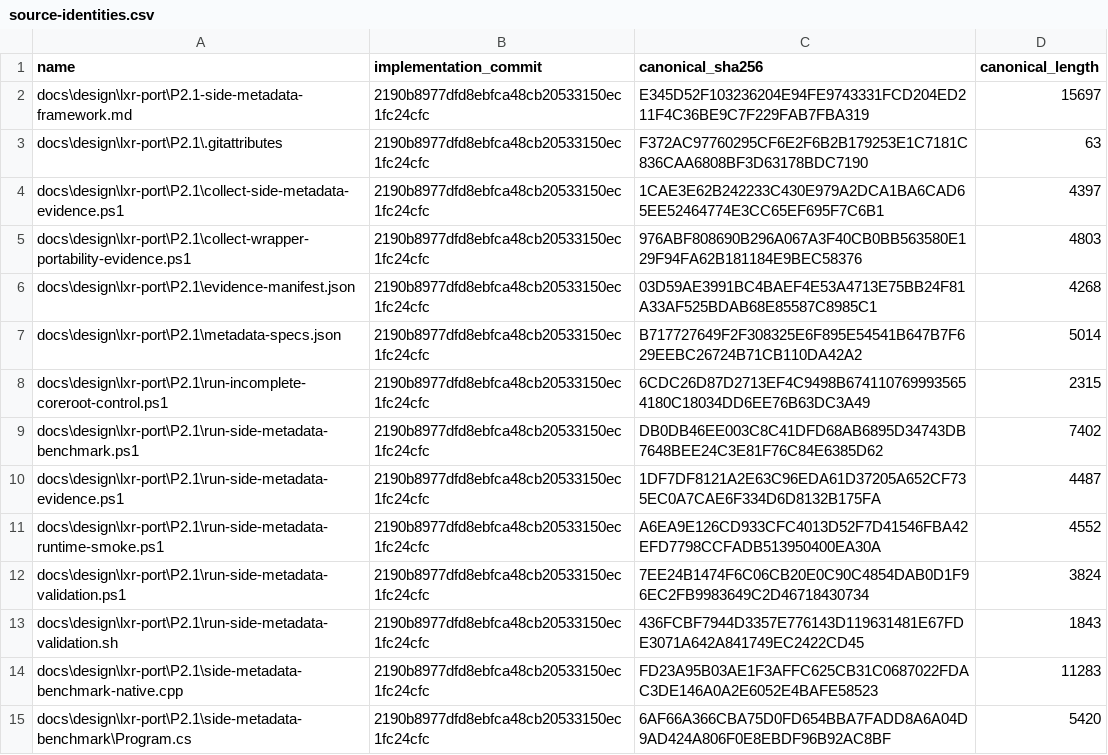
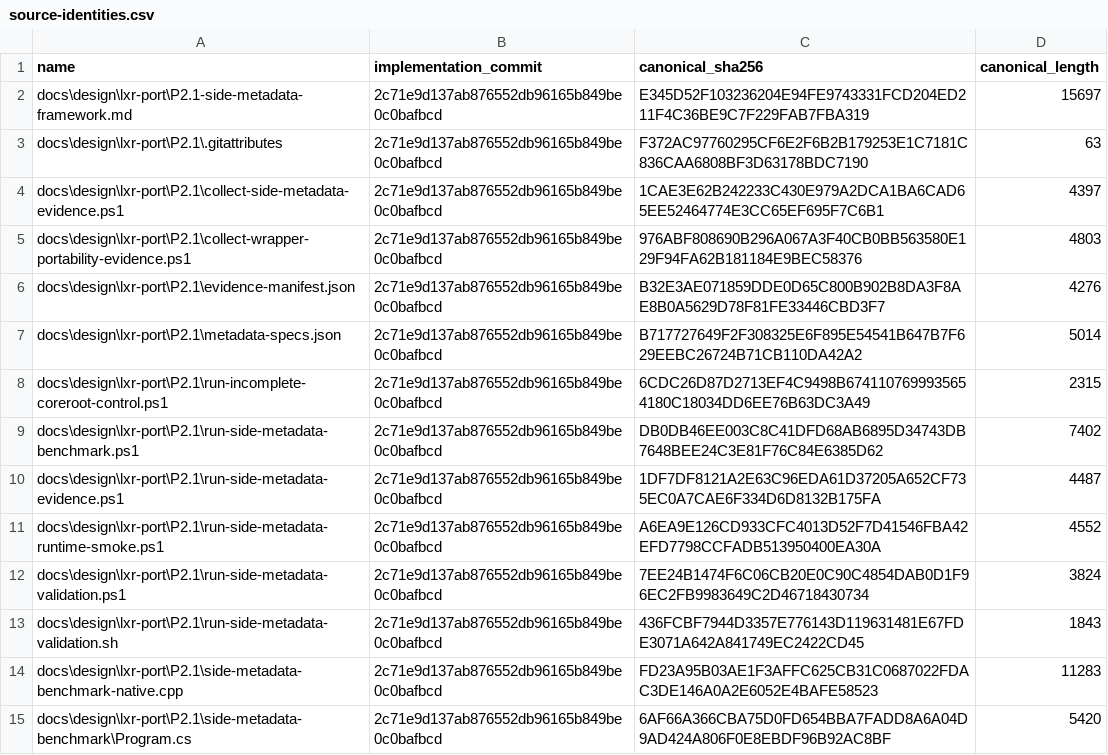
Before and after one commit to kkokosa/runtime, a CSV file: docs/design/lxr-port/P2.1/raw/source-identities.csv, drawn as a sheet; only a part is shown; the diff covers the shown part only.

```diff
--- a/docs/design/lxr-port/P2.1/raw/source-identities.csv
+++ b/docs/design/lxr-port/P2.1/raw/source-identities.csv
@@ -1,15 +1,15 @@
 "name","implementation_commit","canonical_sha256","canonical_length"
-"docs\design\lxr-port\P2.1-side-metadata-framework.md","2190b8977dfd8ebfca48cb20533150ec1fc24cfc","E345D52F103236204E94FE9743331FCD204ED211F4C36BE9C7F229FAB7FBA319","15697"
-"docs\design\lxr-port\P2.1\.gitattributes","2190b8977dfd8ebfca48cb20533150ec1fc24cfc","F372AC97760295CF6E2F6B2B179253E1C7181C836CAA6808BF3D63178BDC7190","63"
-"docs\design\lxr-port\P2.1\collect-side-metadata-evidence.ps1","2190b8977dfd8ebfca48cb20533150ec1fc24cfc","1CAE3E62B242233C430E979A2DCA1BA6CAD65EE52464774E3CC65EF695F7C6B1","4397"
-"docs\design\lxr-port\P2.1\collect-wrapper-portability-evidence.ps1","2190b8977dfd8ebfca48cb20533150ec1fc24cfc","976ABF808690B296A067A3F40CB0BB563580E129F94FA62B181184E9BEC58376","4803"
-"docs\design\lxr-port\P2.1\evidence-manifest.json","2190b8977dfd8ebfca48cb20533150ec1fc24cfc","03D59AE3991BC4BAEF4E53A4713E75BB24F81A33AF525BDAB68E85587C8985C1","4268"
-"docs\design\lxr-port\P2.1\metadata-specs.json","2190b8977dfd8ebfca48cb20533150ec1fc24cfc","B717727649F2F308325E6F895E54541B647B7F629EEBC26724B71CB110DA42A2","5014"
-"docs\design\lxr-port\P2.1\run-incomplete-coreroot-control.ps1","2190b8977dfd8ebfca48cb20533150ec1fc24cfc","6CDC26D87D2713EF4C9498B6741107699935654180C18034DD6EE76B63DC3A49","2315"
-"docs\design\lxr-port\P2.1\run-side-metadata-benchmark.ps1","2190b8977dfd8ebfca48cb20533150ec1fc24cfc","DB0DB46EE003C8C41DFD68AB6895D34743DB7648BEE24C3E81F76C84E6385D62","7402"
-"docs\design\lxr-port\P2.1\run-side-metadata-evidence.ps1","2190b8977dfd8ebfca48cb20533150ec1fc24cfc","1DF7DF8121A2E63C96EDA61D37205A652CF735EC0A7CAE6F334D6D8132B175FA","4487"
-"docs\design\lxr-port\P2.1\run-side-metadata-runtime-smoke.ps1","2190b8977dfd8ebfca48cb20533150ec1fc24cfc","A6EA9E126CD933CFC4013D52F7D41546FBA42EFD7798CCFADB513950400EA30A","4552"
-"docs\design\lxr-port\P2.1\run-side-metadata-validation.ps1","2190b8977dfd8ebfca48cb20533150ec1fc24cfc","7EE24B1474F6C06CB20E0C90C4854DAB0D1F96EC2FB9983649C2D46718430734","3824"
-"docs\design\lxr-port\P2.1\run-side-metadata-validation.sh","2190b8977dfd8ebfca48cb20533150ec1fc24cfc","436FCBF7944D3357E776143D119631481E67FDE3071A642A841749EC2422CD45","1843"
-"docs\design\lxr-port\P2.1\side-metadata-benchmark-native.cpp","2190b8977dfd8ebfca48cb20533150ec1fc24cfc","FD23A95B03AE1F3AFFC625CB31C0687022FDAC3DE146A0A2E6052E4BAFE58523","11283"
-"docs\design\lxr-port\P2.1\side-metadata-benchmark\Program.cs","2190b8977dfd8ebfca48cb20533150ec1fc24cfc","6AF66A366CBA75D0FD654BBA7FADD8A6A04D9AD424A806F0E8EBDF96B92AC8BF","5420"
+"docs\design\lxr-port\P2.1-side-metadata-framework.md","2c71e9d137ab876552db96165b849be0c0bafbcd","E345D52F103236204E94FE9743331FCD204ED211F4C36BE9C7F229FAB7FBA319","15697"
+"docs\design\lxr-port\P2.1\.gitattributes","2c71e9d137ab876552db96165b849be0c0bafbcd","F372AC97760295CF6E2F6B2B179253E1C7181C836CAA6808BF3D63178BDC7190","63"
+"docs\design\lxr-port\P2.1\collect-side-metadata-evidence.ps1","2c71e9d137ab876552db96165b849be0c0bafbcd","1CAE3E62B242233C430E979A2DCA1BA6CAD65EE52464774E3CC65EF695F7C6B1","4397"
+"docs\design\lxr-port\P2.1\collect-wrapper-portability-evidence.ps1","2c71e9d137ab876552db96165b849be0c0bafbcd","976ABF808690B296A067A3F40CB0BB563580E129F94FA62B181184E9BEC58376","4803"
+"docs\design\lxr-port\P2.1\evidence-manifest.json","2c71e9d137ab876552db96165b849be0c0bafbcd","B32E3AE071859DDE0D65C800B902B8DA3F8AE8B0A5629D78F81FE33446CBD3F7","4276"
+"docs\design\lxr-port\P2.1\metadata-specs.json","2c71e9d137ab876552db96165b849be0c0bafbcd","B717727649F2F308325E6F895E54541B647B7F629EEBC26724B71CB110DA42A2","5014"
+"docs\design\lxr-port\P2.1\run-incomplete-coreroot-control.ps1","2c71e9d137ab876552db96165b849be0c0bafbcd","6CDC26D87D2713EF4C9498B6741107699935654180C18034DD6EE76B63DC3A49","2315"
+"docs\design\lxr-port\P2.1\run-side-metadata-benchmark.ps1","2c71e9d137ab876552db96165b849be0c0bafbcd","DB0DB46EE003C8C41DFD68AB6895D34743DB7648BEE24C3E81F76C84E6385D62","7402"
+"docs\design\lxr-port\P2.1\run-side-metadata-evidence.ps1","2c71e9d137ab876552db96165b849be0c0bafbcd","1DF7DF8121A2E63C96EDA61D37205A652CF735EC0A7CAE6F334D6D8132B175FA","4487"
+"docs\design\lxr-port\P2.1\run-side-metadata-runtime-smoke.ps1","2c71e9d137ab876552db96165b849be0c0bafbcd","A6EA9E126CD933CFC4013D52F7D41546FBA42EFD7798CCFADB513950400EA30A","4552"
+"docs\design\lxr-port\P2.1\run-side-metadata-validation.ps1","2c71e9d137ab876552db96165b849be0c0bafbcd","7EE24B1474F6C06CB20E0C90C4854DAB0D1F96EC2FB9983649C2D46718430734","3824"
+"docs\design\lxr-port\P2.1\run-side-metadata-validation.sh","2c71e9d137ab876552db96165b849be0c0bafbcd","436FCBF7944D3357E776143D119631481E67FDE3071A642A841749EC2422CD45","1843"
+"docs\design\lxr-port\P2.1\side-metadata-benchmark-native.cpp","2c71e9d137ab876552db96165b849be0c0bafbcd","FD23A95B03AE1F3AFFC625CB31C0687022FDAC3DE146A0A2E6052E4BAFE58523","11283"
+"docs\design\lxr-port\P2.1\side-metadata-benchmark\Program.cs","2c71e9d137ab876552db96165b849be0c0bafbcd","6AF66A366CBA75D0FD654BBA7FADD8A6A04D9AD424A806F0E8EBDF96B92AC8BF","5420"
```
Also changed, not shown: 20 edited cells elsewhere in this file, 1 other file.
